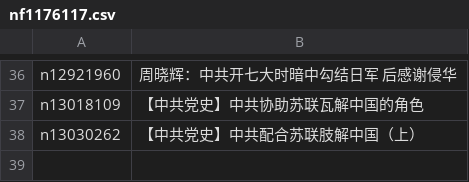
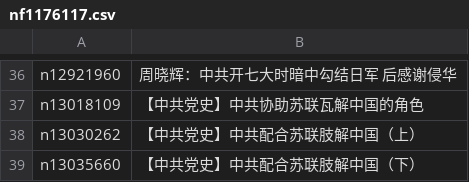
Before and after one commit to easy2view/epoch-special, a CSV file: indexes/nf1176117.csv, drawn as a sheet; only a part is shown, gaps mark what is left out; the diff names each change by its address in the sheet, - before the commit and + after, or states it on an @@ line.

```diff
--- a/indexes/nf1176117.csv
+++ b/indexes/nf1176117.csv
+row 39: n13035660 | 【中共党史】中共配合苏联肢解中国（下）
```
Also changed, not shown: indexes/nf1176115.csv, indexes/nf4379.csv, 26 other files.
